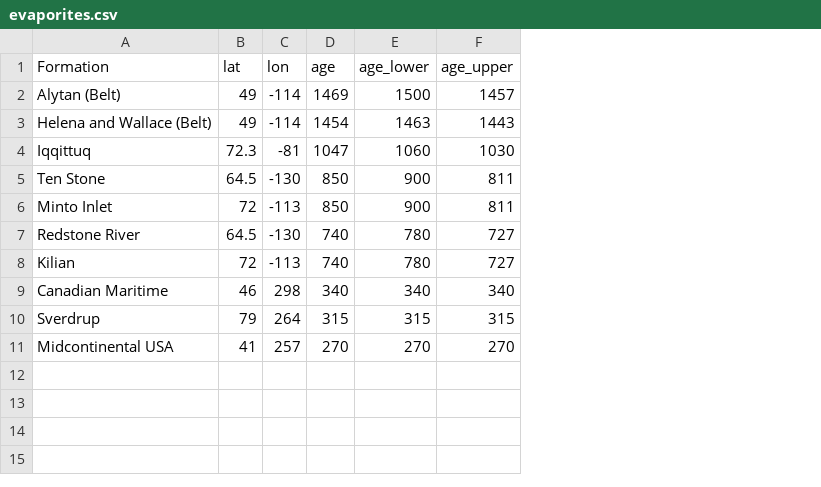
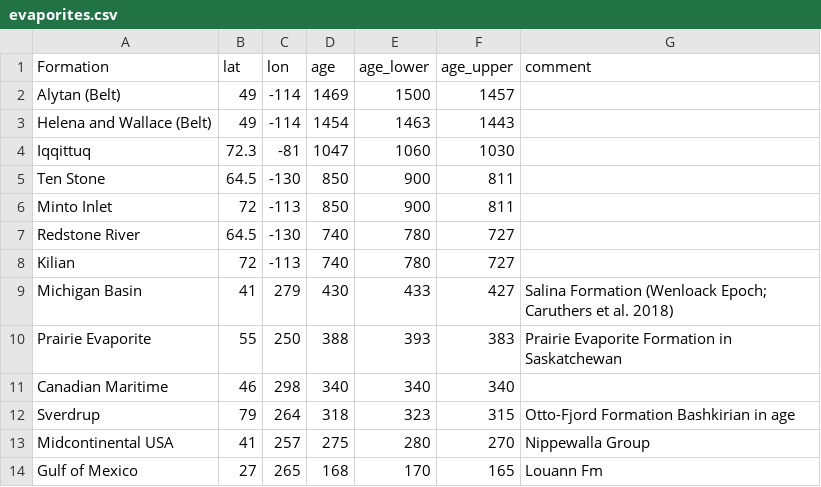
Before and after one commit to Swanson-Hysell-Group/Laurentia_Paleogeography, a CSV file: Data/evaporites.csv, drawn as a sheet; addresses are those after the commit; the diff names each change by its address in the sheet, - before the commit and + after, or states it on an @@ line.

Commit message:
add additional Phanerozoic evaporite basins

```diff
--- a/Data/evaporites.csv
+++ b/Data/evaporites.csv
+column G (comment), rows 12-13: Otto-Fjord Formation Bashkirian in age | Nippewalla Group
+row 9: Michigan Basin | 41 | 279 | 430 | 433 | 427 | Salina Formation (Wenloack Epoch; Caruthers et al. 2018)
+row 10: Prairie Evaporite | 55 | 250 | 388 | 393 | 383 | Prairie Evaporite Formation in Saskatchewan
-D12 (age): 315
+D12 (age): 318
-E12 (age_lower): 315
+E12 (age_lower): 323
-D13 (age): 270
+D13 (age): 275
-E13 (age_lower): 270
+E13 (age_lower): 280
+row 14: Gulf of Mexico | 27 | 265 | 168 | 170 | 165 | Louann Fm
```
Also changed, not shown: 5 other files.
